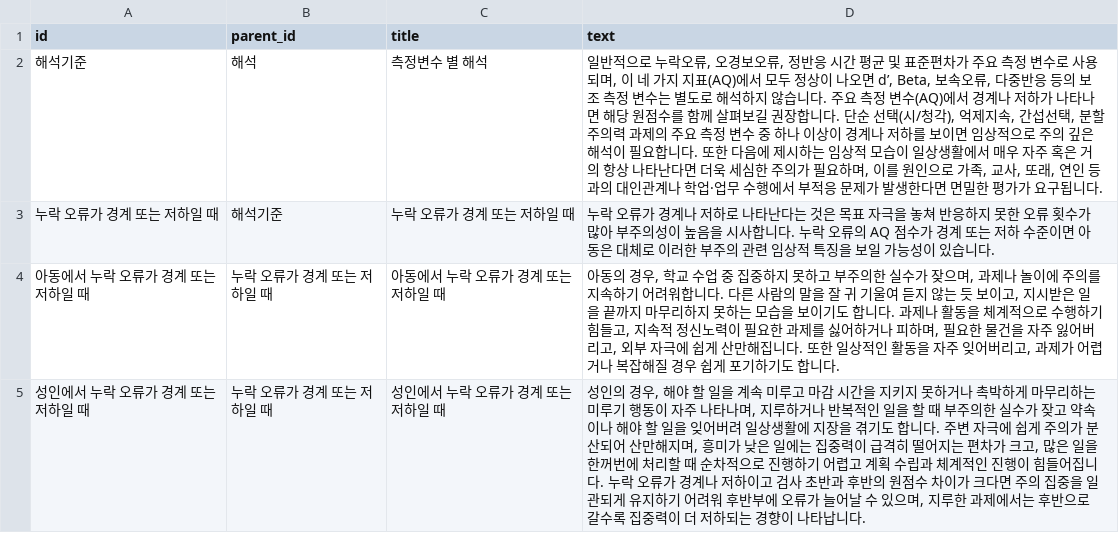
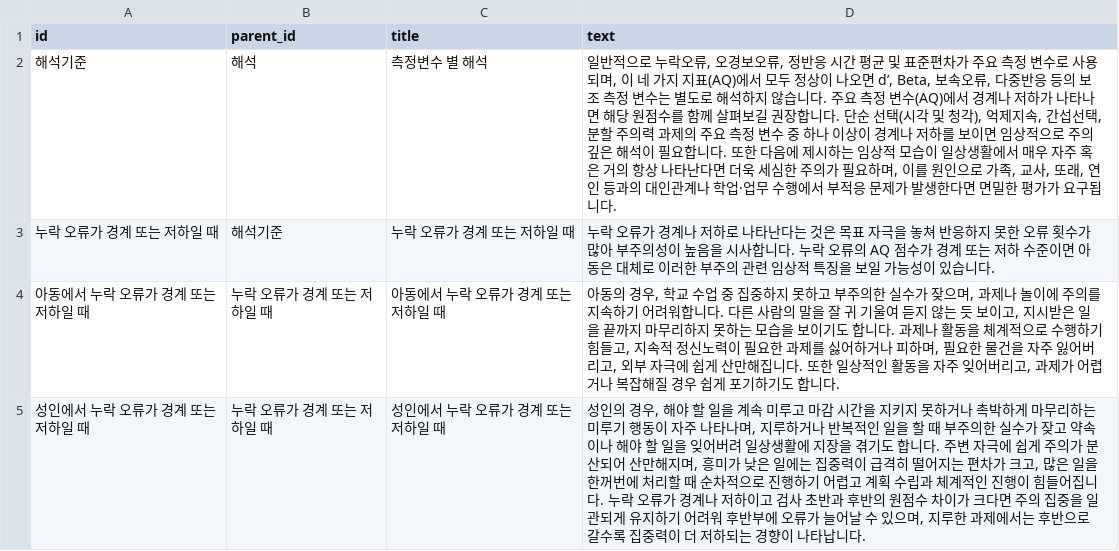
Before and after one commit to Kevin-Emocog/Temp, a CSV file: CAT_interpretation_variables.csv, drawn as a sheet; only a part is shown.

Commit message:
Update CAT_interpretation_variables.csv

```diff
--- a/CAT_interpretation_variables.csv
+++ b/CAT_interpretation_variables.csv
@@ -1,3 +1,3 @@
 id;parent_id;title;text
-해석기준;해석;측정변수 별 해석;일반적으로 누락오류, 오경보오류, 정반응 시간 평균 및 표준편차가 주요 측정 변수로 사용되며, 이 네 가지 지표(AQ)에서 모두 정상이 나오면 d’, Beta, 보속오류, 다중반응 등의 보조 측정 변수는 별도로 해석하지 않습니다. 주요 측정 변수(AQ)에서 경계나 저하가 나타나면 해당 원점수를 함께 살펴보길 권장합니다. 단순 선택(시/청각), 억제지속, 간섭선택, 분할 주의력 과제의 주요 측정 변수 중 하나 이상이 경계나 저하를 보이면 임상적으로 주의 깊은 해석이 필요합니다. 또한 다음에 제시하는 임상적 모습이 일상생활에서 매우 자주 혹은 거의 항상 나타난다면 더욱 세심한 주의가 필요하며, 이를 원인으로 가족, 교사, 또래, 연인 등과의 대인관계나 학업·업무 수행에서 부적응 문제가 발생한다면 면밀한 평가가 요구됩니다.
+해석기준;해석;측정변수 별 해석;일반적으로 누락오류, 오경보오류, 정반응 시간 평균 및 표준편차가 주요 측정 변수로 사용되며, 이 네 가지 지표(AQ)에서 모두 정상이 나오면 d’, Beta, 보속오류, 다중반응 등의 보조 측정 변수는 별도로 해석하지 않습니다. 주요 측정 변수(AQ)에서 경계나 저하가 나타나면 해당 원점수를 함께 살펴보길 권장합니다. 단순 선택(시각 및 청각), 억제지속, 간섭선택, 분할 주의력 과제의 주요 측정 변수 중 하나 이상이 경계나 저하를 보이면 임상적으로 주의 깊은 해석이 필요합니다. 또한 다음에 제시하는 임상적 모습이 일상생활에서 매우 자주 혹은 거의 항상 나타난다면 더욱 세심한 주의가 필요하며, 이를 원인으로 가족, 교사, 또래, 연인 등과의 대인관계나 학업·업무 수행에서 부적응 문제가 발생한다면 면밀한 평가가 요구됩니다.
 누락 오류가 경계 또는 저하일 때;해석기준;누락 오류가 경계 또는 저하일 때;누락 오류가 경계나 저하로 나타난다는 것은 목표 자극을 놓쳐 반응하지 못한 오류 횟수가 많아 부주의성이 높음을 시사합니다. 누락 오류의 AQ 점수가 경계 또는 저하 수준이면 아동은 대체로 이러한 부주의 관련 임상적 특징을 보일 가능성이 있습니다.
```
